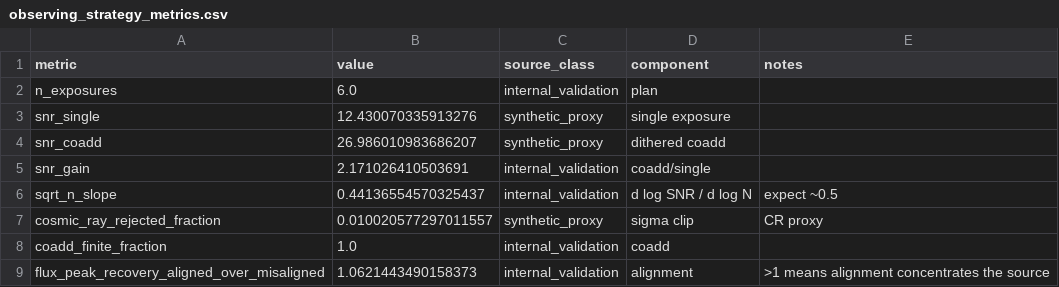
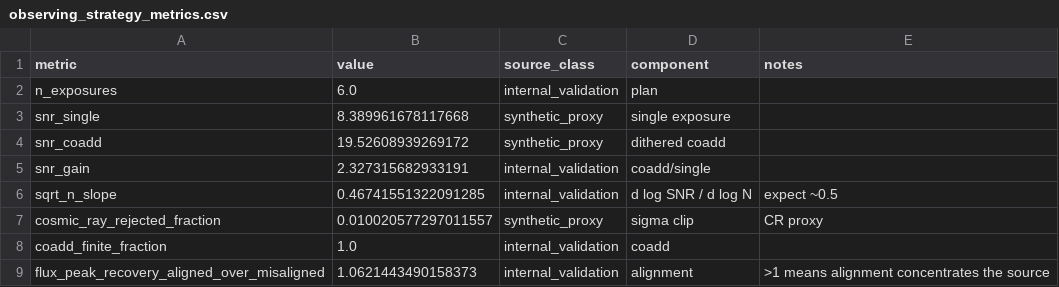
Before and after one commit to xhvoid/AO-Fed-IFU-Spectrograph-Simulation, a CSV file: figures/observing_strategy_metrics.csv, drawn as a sheet.

```diff
--- a/figures/observing_strategy_metrics.csv
+++ b/figures/observing_strategy_metrics.csv
@@ -2,6 +2,6 @@ metric,value,source_class,component,notes
 n_exposures,6.0,internal_validation,plan,
-snr_single,12.430070335913276,synthetic_proxy,single exposure,
-snr_coadd,26.986010983686207,synthetic_proxy,dithered coadd,
-snr_gain,2.171026410503691,internal_validation,coadd/single,
-sqrt_n_slope,0.44136554570325437,internal_validation,d log SNR / d log N,expect ~0.5
+snr_single,8.389961678117668,synthetic_proxy,single exposure,
+snr_coadd,19.52608939269172,synthetic_proxy,dithered coadd,
+snr_gain,2.327315682933191,internal_validation,coadd/single,
+sqrt_n_slope,0.46741551322091285,internal_validation,d log SNR / d log N,expect ~0.5
 cosmic_ray_rejected_fraction,0.010020577297011557,synthetic_proxy,sigma clip,CR proxy
```
Also changed, not shown: figures/fast_metrics.csv, figures/highz_science_metrics.csv, 44 other files.
